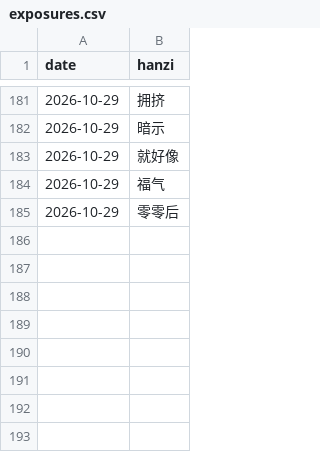
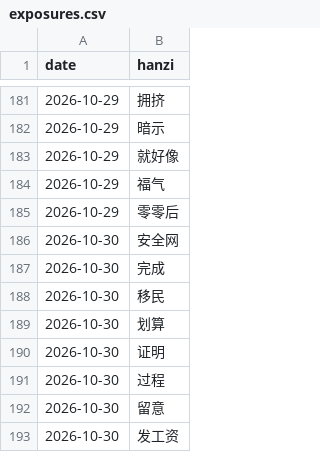
Before and after one commit to KianAhi/mandarin-news-podcast, a CSV file: exposures.csv, drawn as a sheet; only a part is shown, gaps mark what is left out; the diff names each change by its address in the sheet, - before the commit and + after, or states it on an @@ line.

```diff
--- a/exposures.csv
+++ b/exposures.csv
+row 186: 2026-10-30 | 安全网
+row 187: 2026-10-30 | 完成
+row 188: 2026-10-30 | 移民
+row 189: 2026-10-30 | 划算
+row 190: 2026-10-30 | 证明
+row 191: 2026-10-30 | 过程
+row 192: 2026-10-30 | 留意
+row 193: 2026-10-30 | 发工资
```
Also changed, not shown: 5 other files.
